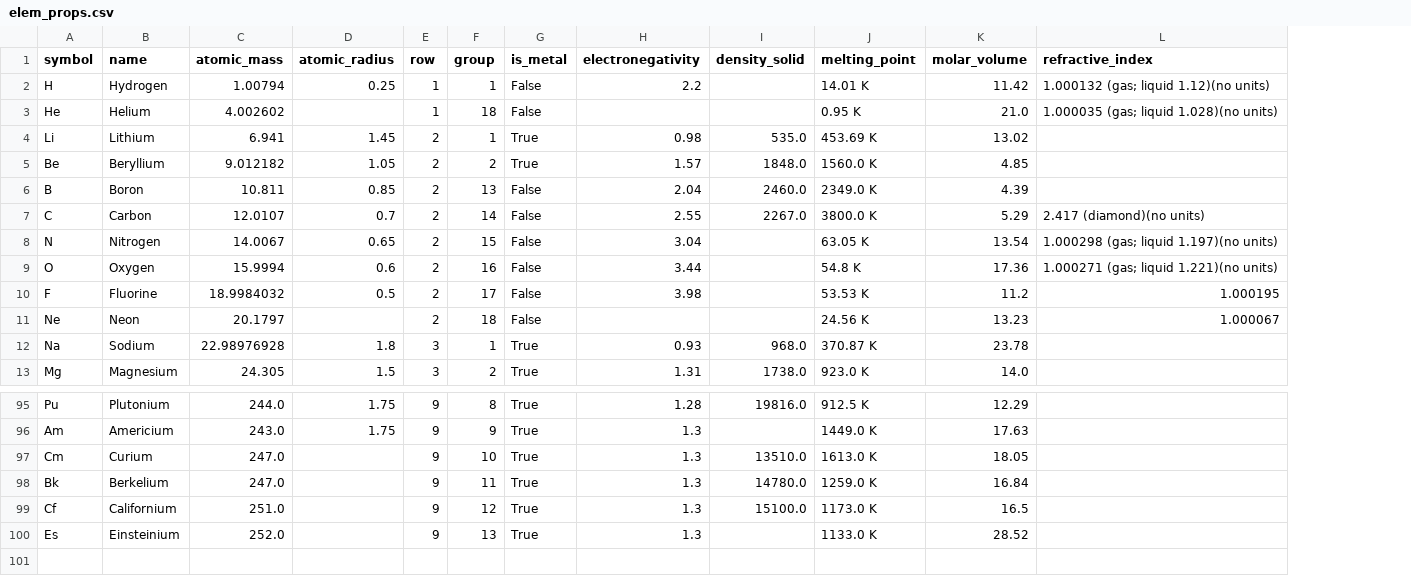
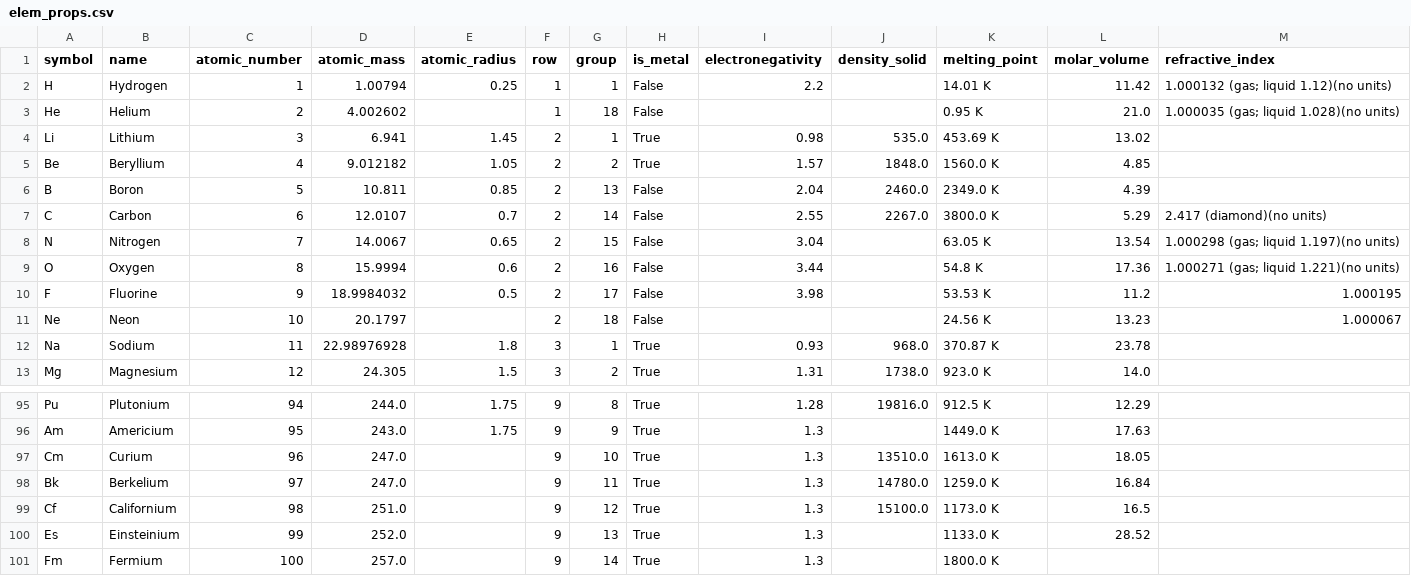
Before and after one commit to enze-chen/mi-book-2021, a CSV file: assets/data/week_1/04/elem_props.csv, drawn as a sheet; only a part is shown, gaps mark what is left out; rows hold the shown columns only; the diff names each change by its address in the sheet, - before the commit and + after, or states it on an @@ line.

```diff
--- a/assets/data/week_1/04/elem_props.csv
+++ b/assets/data/week_1/04/elem_props.csv
+column C (atomic_number), rows 2-13: 1 | 2 | 3 | 4 | 5 | 6 | 7 | 8 | 9 | 10 | 11 | 12; rows 95-100: 94 | 95 | 96 | 97 | 98 | 99
+row 101: Fm | Fermium | 100 | 257.0 |  | 9 | 14 | True | 1.3 |  | 1800.0 K
```
Also changed, not shown: assets/data/week_1/02/dielectric_dataset.csv, 23 other files.
